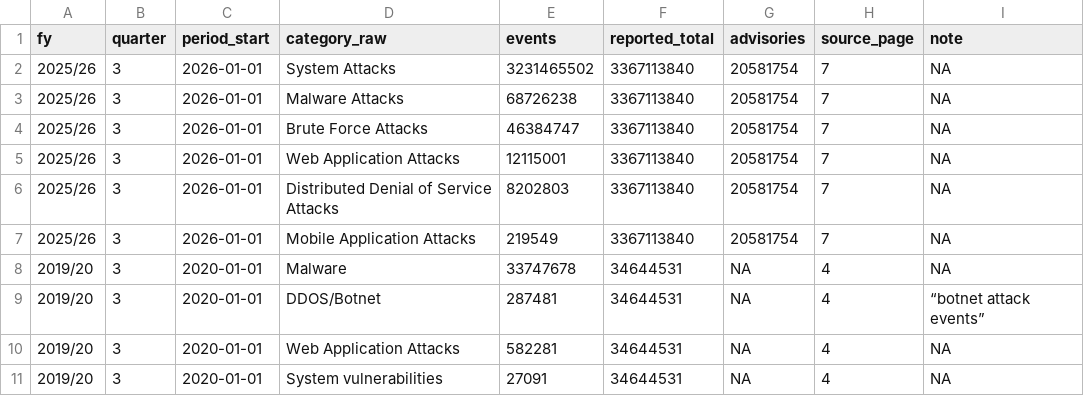
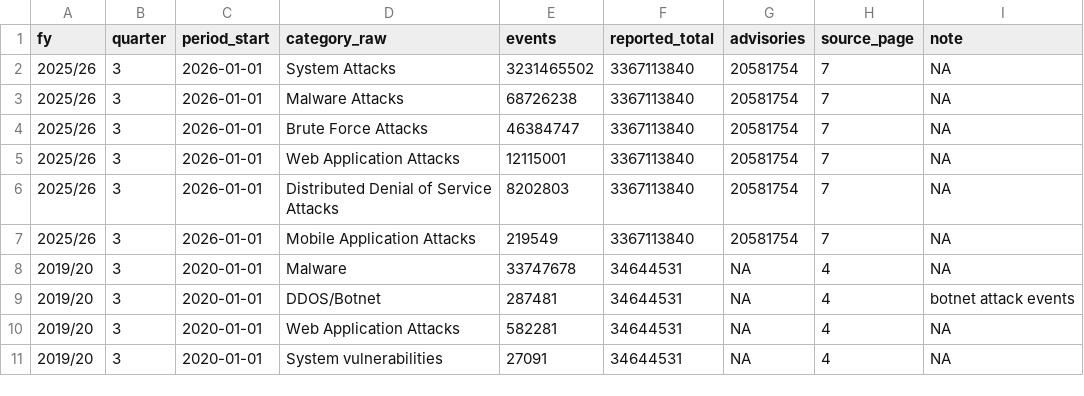
Before and after one commit to Mudhuneomondi/data-forge-cyber, a CSV file: data/raw/ca_entry_CM.csv, drawn as a sheet; the diff names each change by its address in the sheet, - before the commit and + after, or states it on an @@ line.

```diff
--- a/data/raw/ca_entry_CM.csv
+++ b/data/raw/ca_entry_CM.csv
-I9 (note): “botnet attack events”
+I9 (note): botnet attack events
```
Also changed, not shown: data/raw/ca_entry_FK.csv, outputs/tables/cleaning_table.csv, 3 other files.
